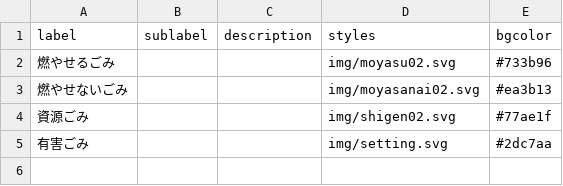
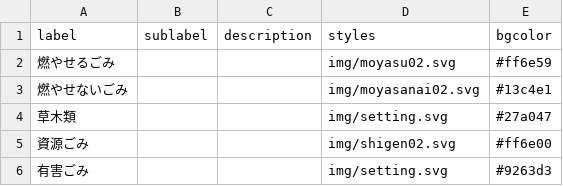
Before and after one commit to 5374-for-Okinawa/5374, a CSV file: data/description.csv, drawn as a sheet.

Commit message:
Update description.csv

```diff
--- a/data/description.csv
+++ b/data/description.csv
@@ -1,5 +1,6 @@
 label,sublabel,description,styles,bgcolor
-燃やせるごみ,,,img/moyasu02.svg,#733b96
-燃やせないごみ,,,img/moyasanai02.svg,#ea3b13
-資源ごみ,,,img/shigen02.svg,#77ae1f
-有害ごみ,,,img/setting.svg,#2dc7aa
+燃やせるごみ,,,img/moyasu02.svg,#ff6e59
+燃やせないごみ,,,img/moyasanai02.svg,#13c4e1
+草木類,,,img/setting.svg,#27a047
+資源ごみ,,,img/shigen02.svg,#ff6e00
+有害ごみ,,,img/setting.svg,#9263d3
```
